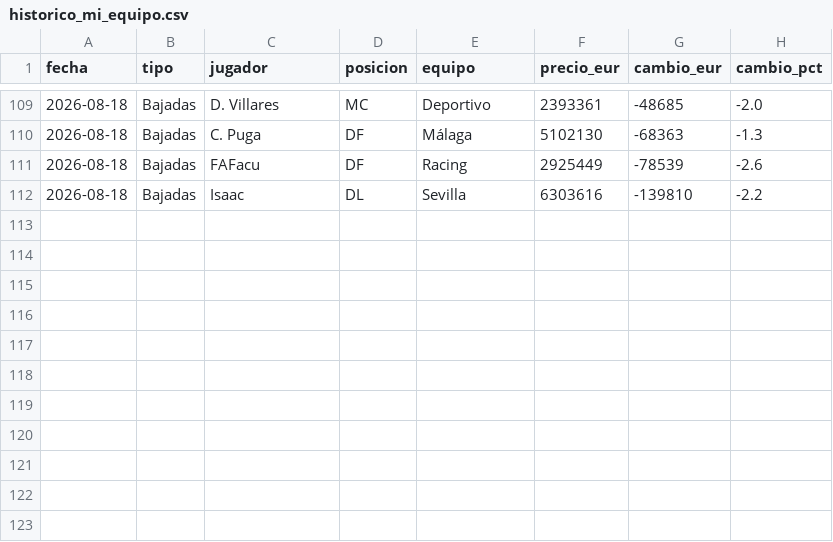
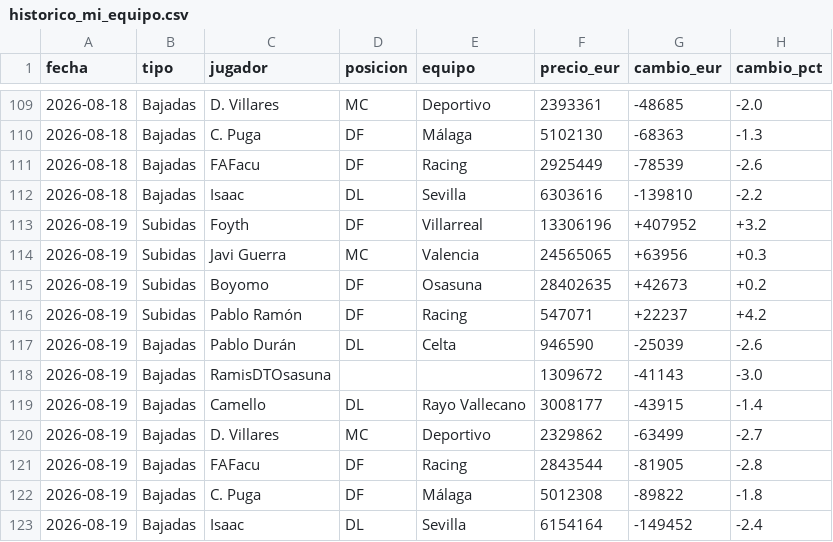
Before and after one commit to aquintero89/mercado-fantasy, a CSV file: historico_mi_equipo.csv, drawn as a sheet; only a part is shown, gaps mark what is left out; the diff names each change by its address in the sheet, - before the commit and + after, or states it on an @@ line.

```diff
--- a/historico_mi_equipo.csv
+++ b/historico_mi_equipo.csv
+row 113: 2026-08-19 | Subidas | Foyth | DF | Villarreal | 13306196 | +407952 | +3.2
+row 114: 2026-08-19 | Subidas | Javi Guerra | MC | Valencia | 24565065 | +63956 | +0.3
+row 115: 2026-08-19 | Subidas | Boyomo | DF | Osasuna | 28402635 | +42673 | +0.2
+row 116: 2026-08-19 | Subidas | Pablo Ramón | DF | Racing | 547071 | +22237 | +4.2
+row 117: 2026-08-19 | Bajadas | Pablo Durán | DL | Celta | 946590 | -25039 | -2.6
+row 118: 2026-08-19 | Bajadas | RamisDTOsasuna |  |  | 1309672 | -41143 | -3.0
+row 119: 2026-08-19 | Bajadas | Camello | DL | Rayo Vallecano | 3008177 | -43915 | -1.4
+row 120: 2026-08-19 | Bajadas | D. Villares | MC | Deportivo | 2329862 | -63499 | -2.7
+row 121: 2026-08-19 | Bajadas | FAFacu | DF | Racing | 2843544 | -81905 | -2.8
+row 122: 2026-08-19 | Bajadas | C. Puga | DF | Málaga | 5012308 | -89822 | -1.8
+row 123: 2026-08-19 | Bajadas | Isaac | DL | Sevilla | 6154164 | -149452 | -2.4
```
Also changed, not shown: 3 other files.
